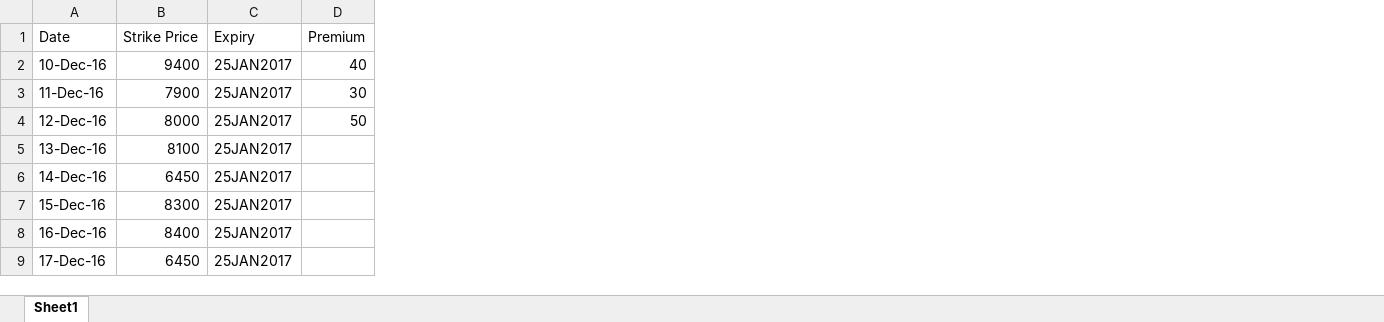
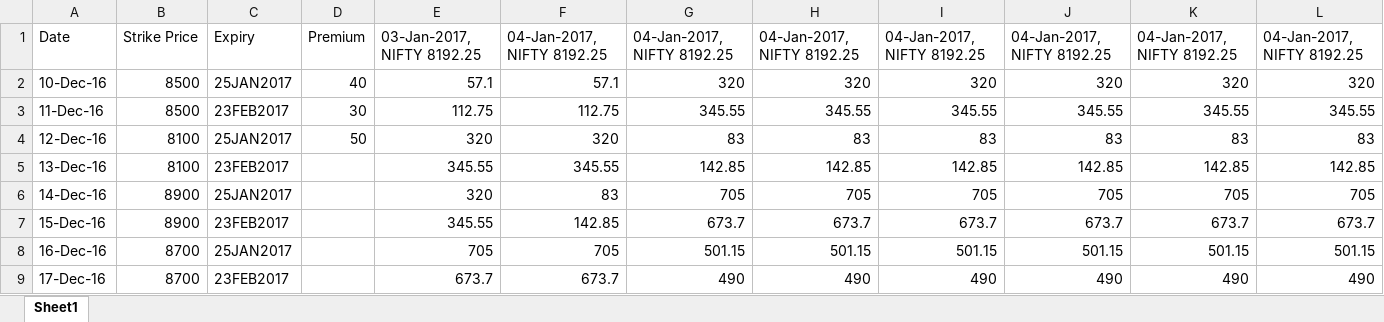
Before and after one commit to krohak/Projects, an Excel workbook: Code/NIFTY/PUT.xlsx, sheet Sheet1, drawn as a sheet; values as stored, in another font and other column widths than the file's, no borders; removed rows and columns are numbered as before the commit, all else as after; the diff names each change by its address in the sheet, - before the commit and + after, or states it on an @@ line.

```diff
--- a/Code/NIFTY/PUT.xlsx (sheet Sheet1)
+++ b/Code/NIFTY/PUT.xlsx (sheet Sheet1)
-column B, rows 1-9: Strike Price | 9400 | 7900 | 8000 | 8100 | 6450 | 8300 | 8400 | 6450
+column B, rows 1-9: Strike Price | 8500 | 8500 | 8100 | 8100 | 8900 | 8900 | 8700 | 8700
+column E, rows 1-9: 03-Jan-2017, NIFTY 8192.25 | 57.1 | 112.75 | 320 | 345.55 | 320 | 345.55 | 705 | 673.7
+column F, rows 1-9: 04-Jan-2017, NIFTY 8192.25 | 57.1 | 112.75 | 320 | 345.55 | 83 | 142.85 | 705 | 673.7
+column G, rows 1-9: 04-Jan-2017, NIFTY 8192.25 | 320 | 345.55 | 83 | 142.85 | 705 | 673.7 | 501.15 | 490
+column H, rows 1-9: 04-Jan-2017, NIFTY 8192.25 | 320 | 345.55 | 83 | 142.85 | 705 | 673.7 | 501.15 | 490
+column I, rows 1-9: 04-Jan-2017, NIFTY 8192.25 | 320 | 345.55 | 83 | 142.85 | 705 | 673.7 | 501.15 | 490
+column J, rows 1-9: 04-Jan-2017, NIFTY 8192.25 | 320 | 345.55 | 83 | 142.85 | 705 | 673.7 | 501.15 | 490
+column K, rows 1-9: 04-Jan-2017, NIFTY 8192.25 | 320 | 345.55 | 83 | 142.85 | 705 | 673.7 | 501.15 | 490
+column L, rows 1-9: 04-Jan-2017, NIFTY 8192.25 | 320 | 345.55 | 83 | 142.85 | 705 | 673.7 | 501.15 | 490
-C3: 25JAN2017
+C3: 23FEB2017
-C5: 25JAN2017
+C5: 23FEB2017
-C7: 25JAN2017
+C7: 23FEB2017
-C9: 25JAN2017
+C9: 23FEB2017
```
Also changed, not shown: Code/NIFTY/CALL.xlsx, 3 other files.
